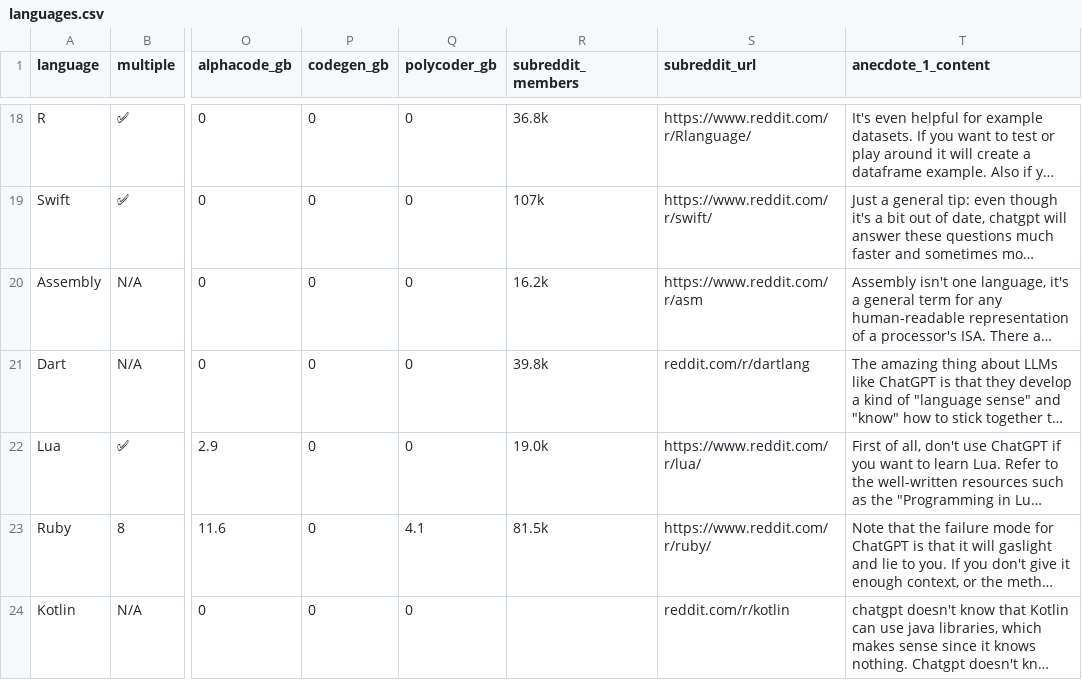
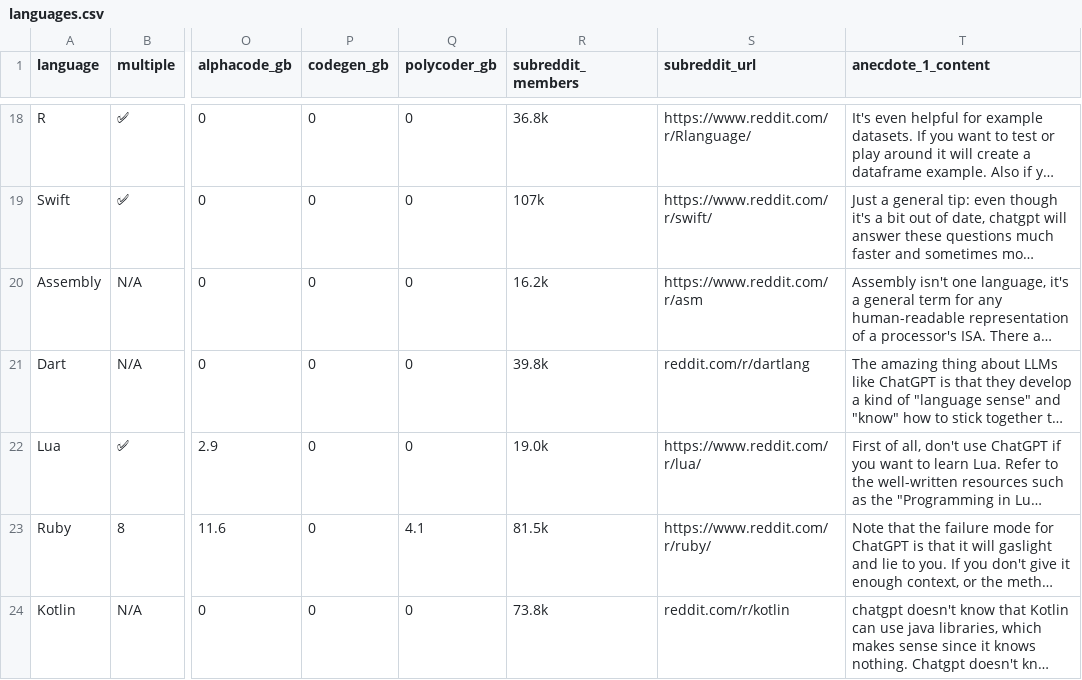
Before and after one commit to 5eqn/continue, a CSV file: docs/docs/languages/languages.csv, drawn as a sheet; only a part is shown, gaps mark what is left out; long unchanged cells end in …; the diff covers the shown part only; the diff names each change by its address in the sheet, - before the commit and + after, or states it on an @@ line.

```diff
--- a/docs/docs/languages/languages.csv
+++ b/docs/docs/languages/languages.csv
-R24 (subreddit_members): (empty)
+R24 (subreddit_members): 73.8k
```
Also changed, not shown: 1 added row elsewhere in this file, 1 other file.
